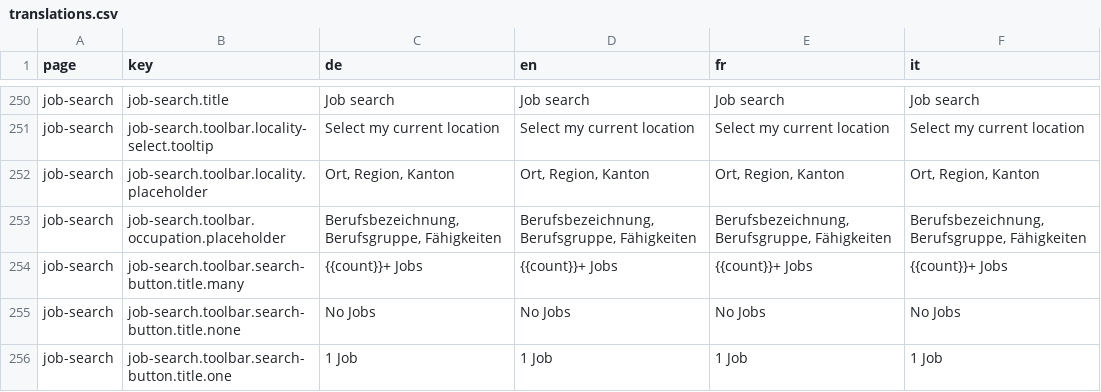
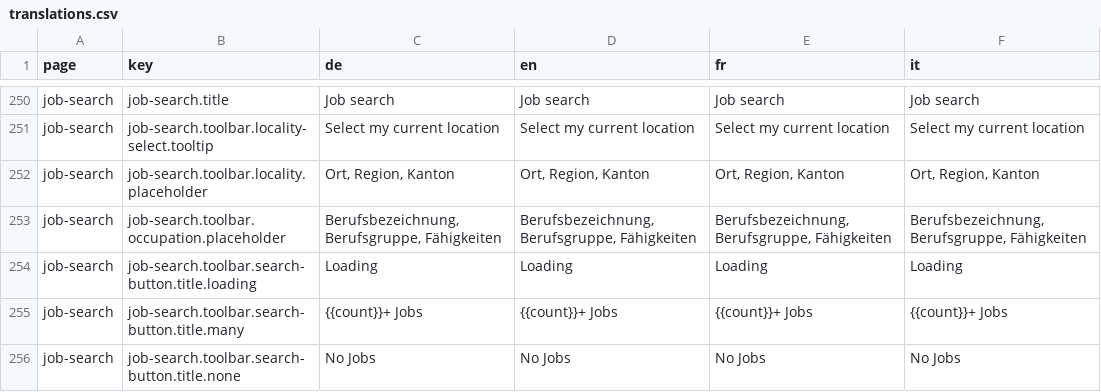
Before and after one commit to tdascoli/jobroom2, a CSV file: src/main/webapp/i18n/translations.csv, drawn as a sheet; only a part is shown, gaps mark what is left out; the shorter side is filled out with more unchanged rows; the diff covers the shown part only; the diff names each change by its address in the sheet, - before the commit and + after, or states it on an @@ line.

```diff
--- a/src/main/webapp/i18n/translations.csv
+++ b/src/main/webapp/i18n/translations.csv
+row 254: job-search | job-search.toolbar.search-button.title.loading | Loading | Loading | Loading | Loading
```
Also changed, not shown: 52 moved rows elsewhere in this file, 26 other files.
